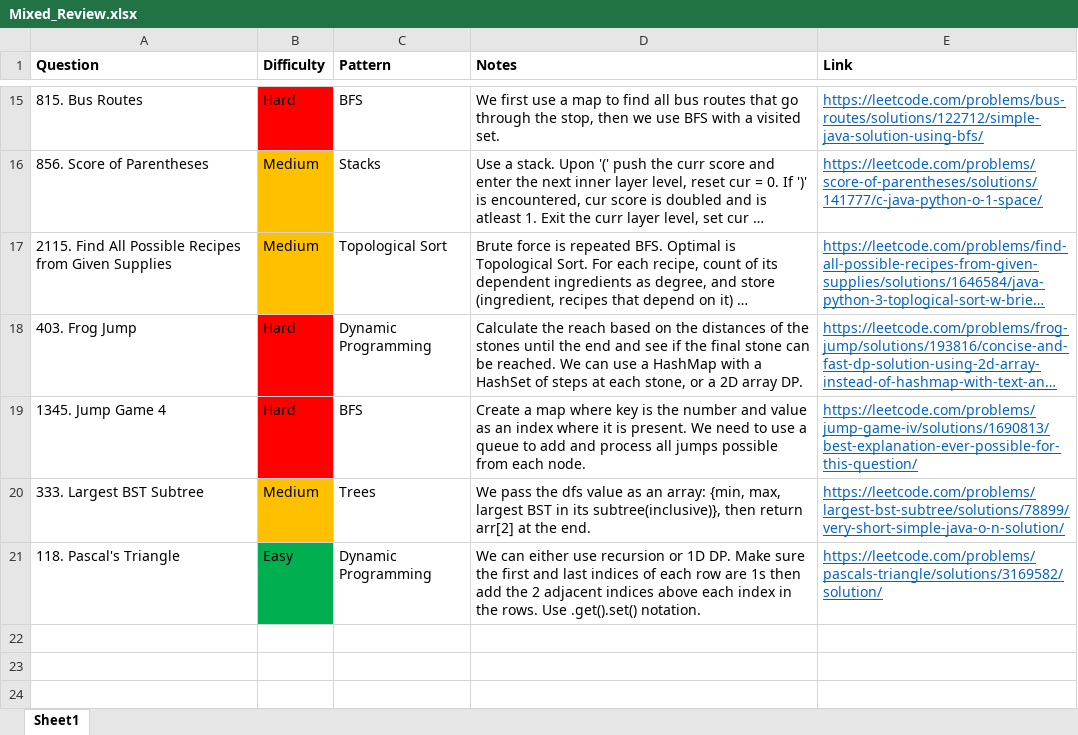
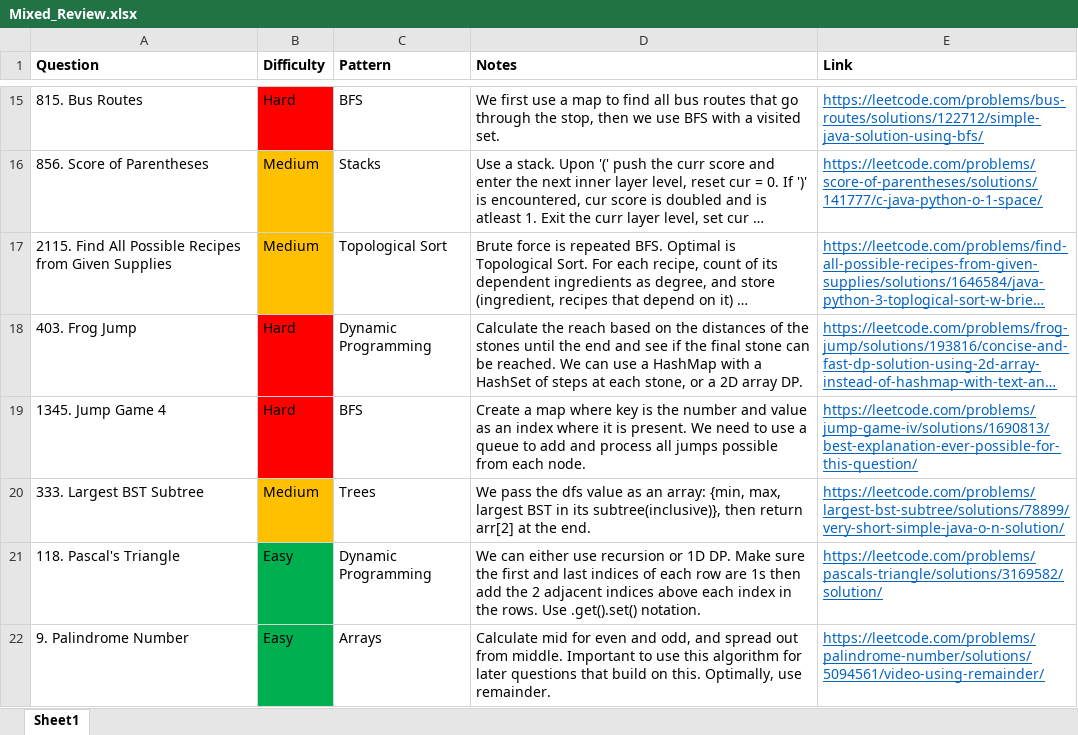
Before and after one commit to park-jsdev/library, an Excel workbook: java/Mixed_Review.xlsx, sheet Sheet1, drawn as a sheet; only a part is shown, gaps mark what is left out; long unchanged cells end in …; values as stored, in another font and other column widths than the file's, no borders; table styles not drawn; the diff names each change by its address in the sheet, - before the commit and + after, or states it on an @@ line.

Commit message:
lc arrays

```diff
--- a/java/Mixed_Review.xlsx (sheet Sheet1)
+++ b/java/Mixed_Review.xlsx (sheet Sheet1)
+row 22: 9. Palindrome Number | Easy | Arrays | Calculate mid for even and odd, and spread out from middle. Important to use this algorithm for later questions that build on this. Optimally, use remainder. | https://leetcode.com/problems/palindrome-number/solutions/5094561/video-using-remainder/
```
Also changed, not shown: 1 other file.
